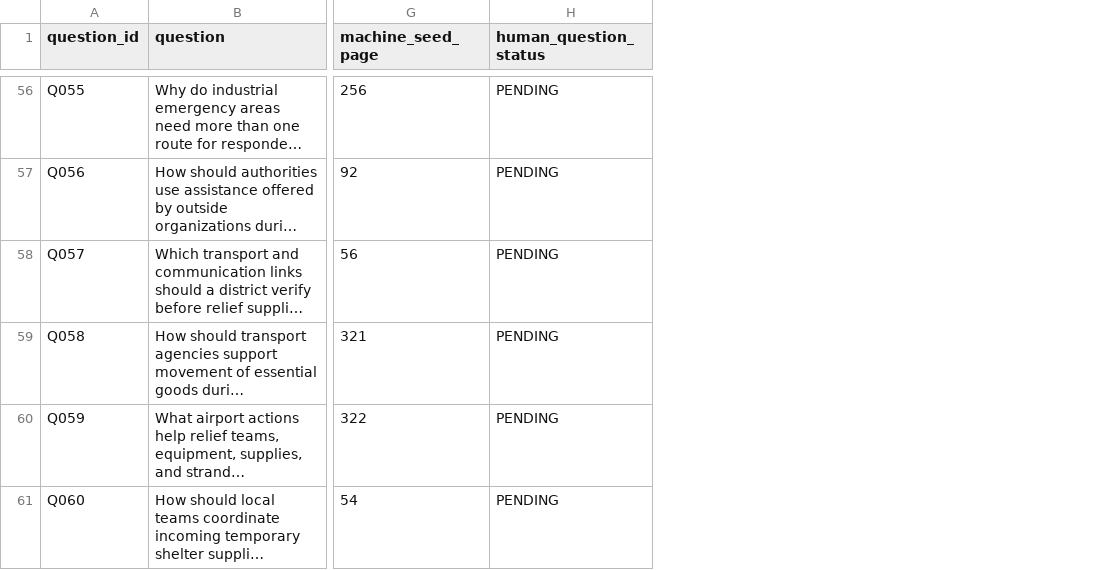
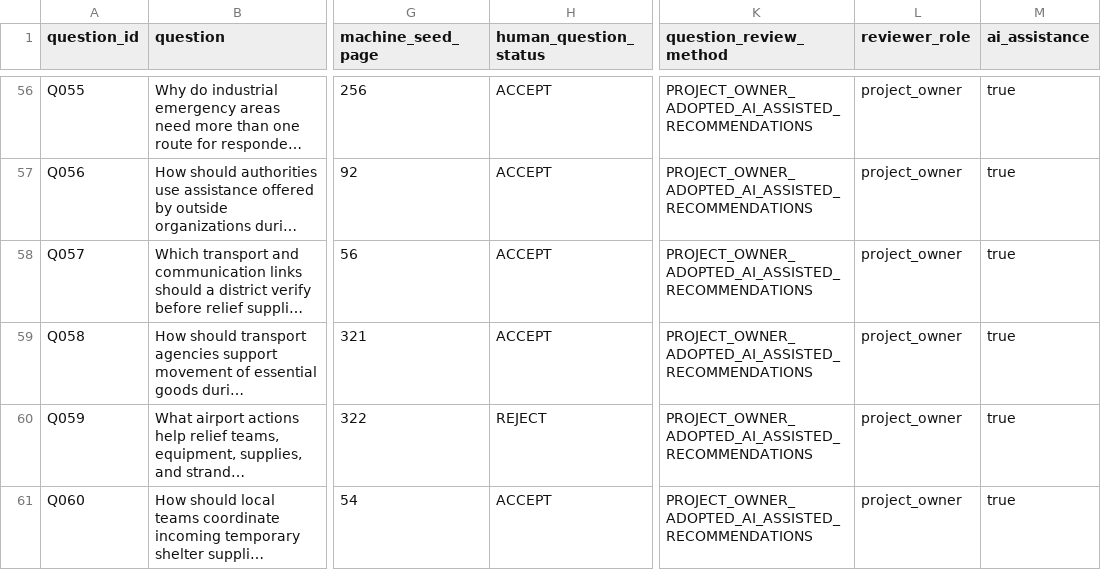
Before and after one commit to manoj291205/sentinel-flood-evacuation, a CSV file: data/eval_v3/phase13/question_review.csv, drawn as a sheet; only a part is shown, gaps mark what is left out; long unchanged cells end in …; the diff covers the shown part only; the diff names each change by its address in the sheet, - before the commit and + after, or states it on an @@ line.

Commit message:
V3 Phase 13A.1: apply adopted question review and prepare passage review

```diff
--- a/data/eval_v3/phase13/question_review.csv
+++ b/data/eval_v3/phase13/question_review.csv
+column K (question_review_method), rows 56-61: all PROJECT_OWNER_ADOPTED_AI_ASSISTED_RECOMMENDATIONS
+column L (reviewer_role), rows 56-61: all project_owner
+column M (ai_assistance), rows 56-61: all true
-H56:H59 (human_question_status): PENDING
+H56:H59 (human_question_status): ACCEPT
-H60 (human_question_status): PENDING
+H60 (human_question_status): REJECT
-H61 (human_question_status): PENDING
+H61 (human_question_status): ACCEPT
```
Also changed, not shown: 58 edited cells elsewhere in this file, 10 other files.
